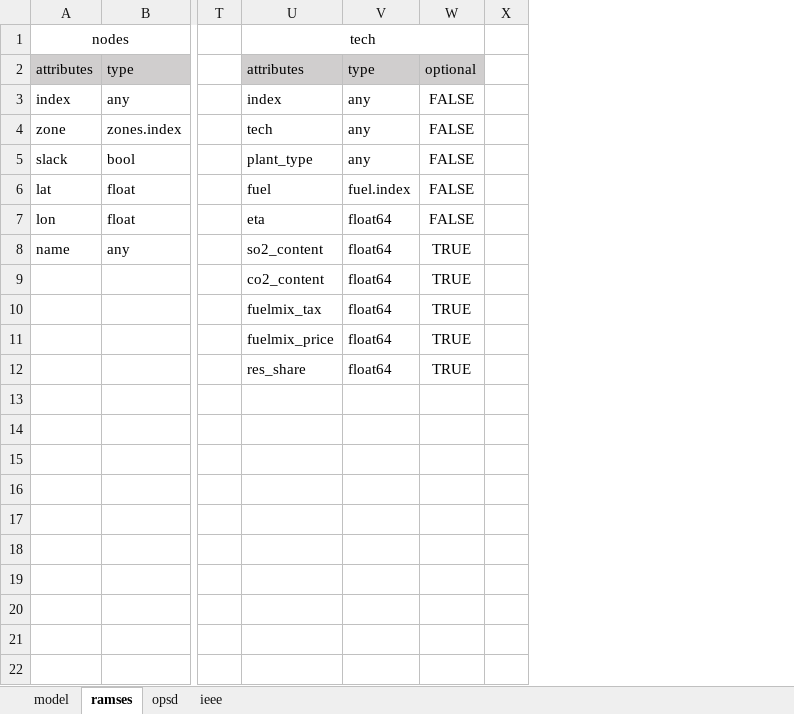
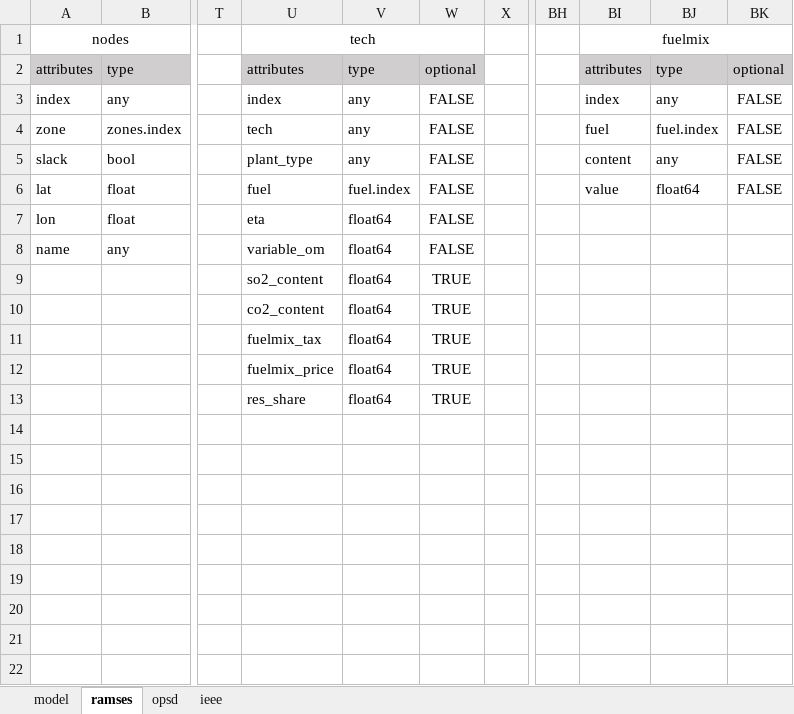
Before and after one commit to richard-weinhold/pomato, an Excel workbook: data_input/data_structure.xlsx, sheet ramses, drawn as a sheet; only a part is shown, gaps mark what is left out; values as stored, in another font and other column widths than the file's, no borders; the diff names each change by its address in the sheet, - before the commit and + after, or states it on an @@ line.

```diff
--- a/data_input/data_structure.xlsx (sheet ramses)
+++ b/data_input/data_structure.xlsx (sheet ramses)
+column BH, empty
+column BI, rows 1-6: fuelmix | attributes | index | fuel | content | value
+column BJ, rows 2-6: type | any | fuel.index | any | float64
+column BK, rows 2-6: optional | FALSE | FALSE | FALSE | FALSE
-U8: so2_content
+U8: variable_om
-W8: TRUE
+W8: FALSE
-U9: co2_content
+U9: so2_content
-U10: fuelmix_tax
+U10: co2_content
-U11: fuelmix_price
+U11: fuelmix_tax
-U12: res_share
+U12: fuelmix_price
-U13: (empty)
+U13: res_share
-V13: (empty)
+V13: float64
-W13: (empty)
+W13: TRUE
```
Also changed, not shown: 13 other files.
